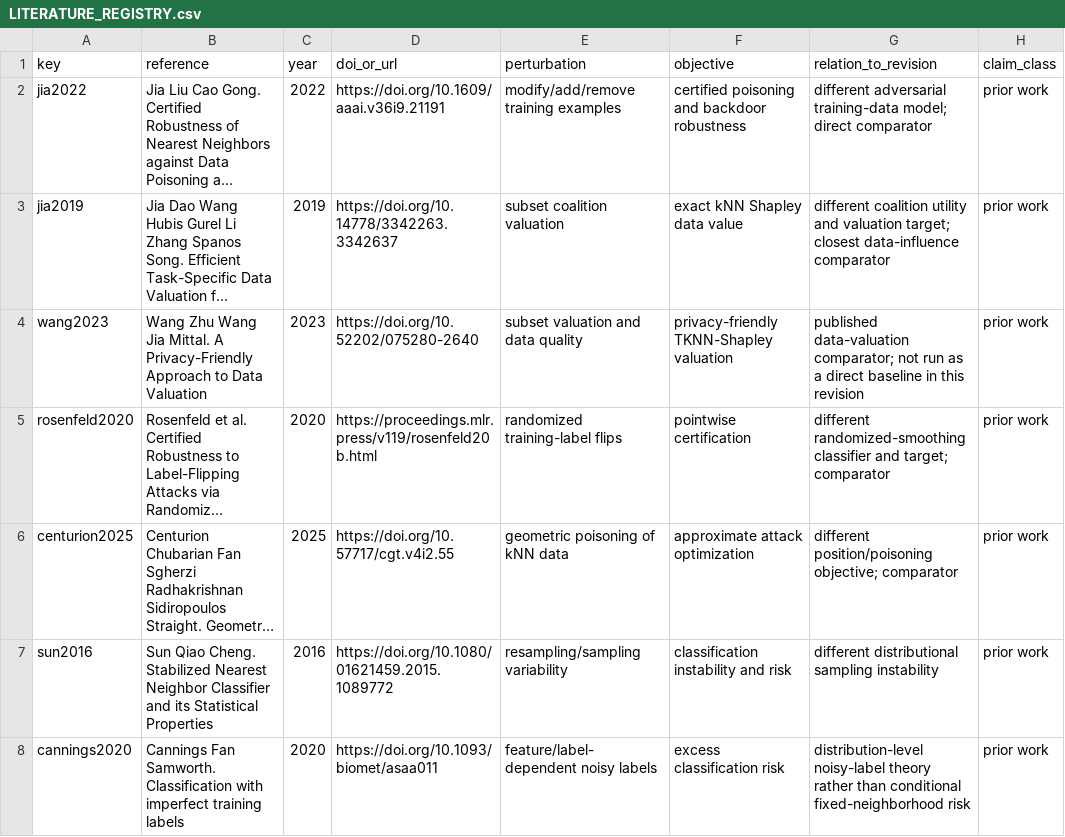
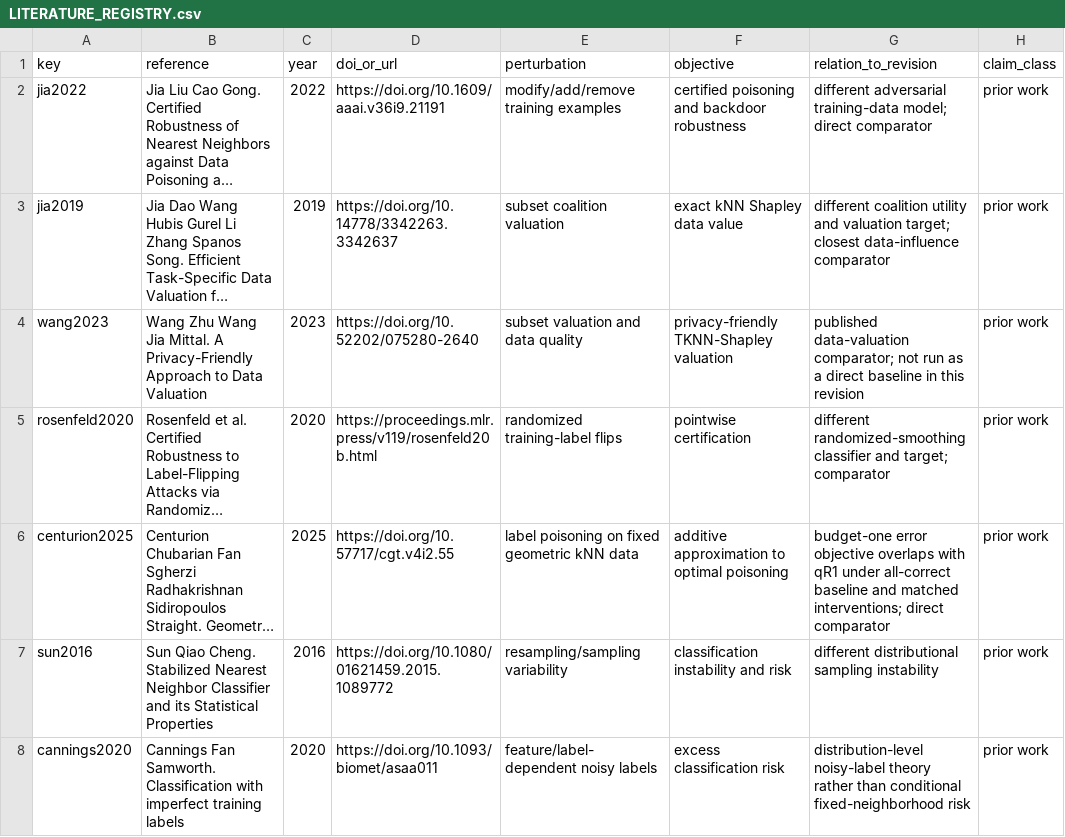
Before and after one commit to Neabigmo/KNN, a CSV file: theory/LITERATURE_REGISTRY.csv, drawn as a sheet; only a part is shown; long unchanged cells end in …; the diff names each change by its address in the sheet, - before the commit and + after, or states it on an @@ line.

Commit message:
Release corrected kNN revision code

```diff
--- a/theory/LITERATURE_REGISTRY.csv
+++ b/theory/LITERATURE_REGISTRY.csv
-E6 (perturbation): geometric poisoning of kNN data
+E6 (perturbation): label poisoning on fixed geometric kNN data
-F6 (objective): approximate attack optimization
+F6 (objective): additive approximation to optimal poisoning
-G6 (relation_to_revision): different position/poisoning objective; comparator
+G6 (relation_to_revision): budget-one error objective overlaps with qR1 under all-correct baseline and matched interventions; direct comparator
```
Also changed, not shown: 8 other files.
